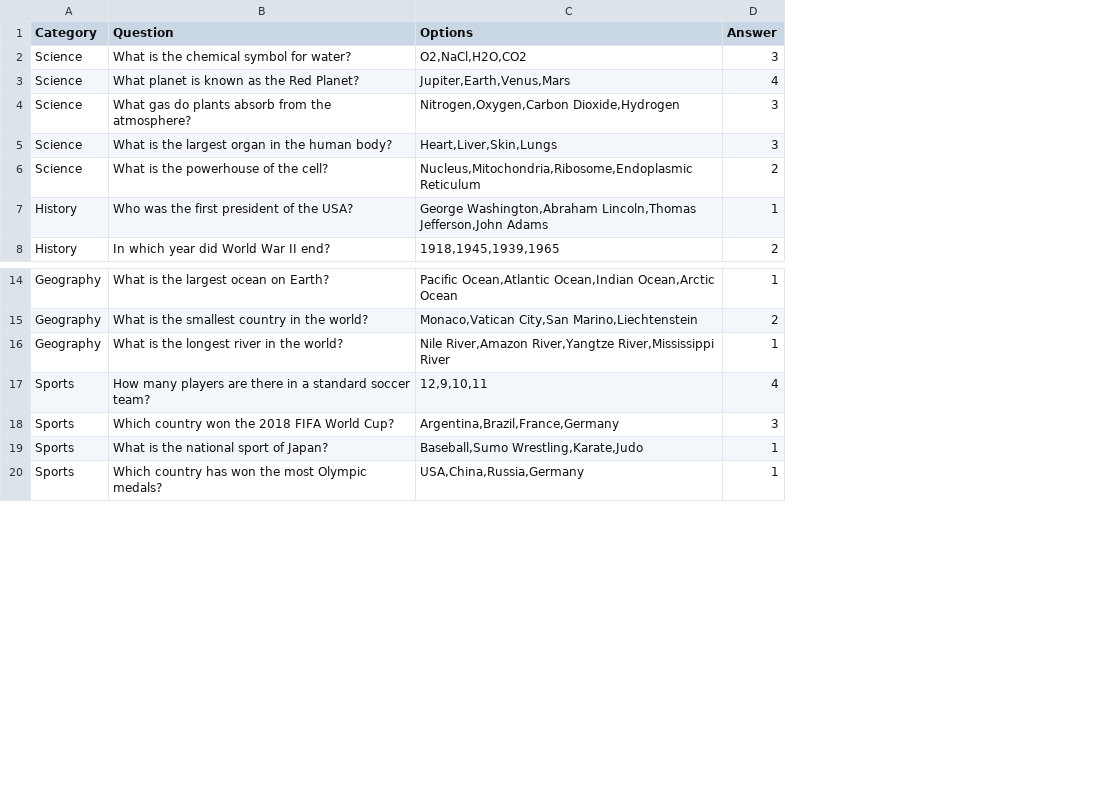
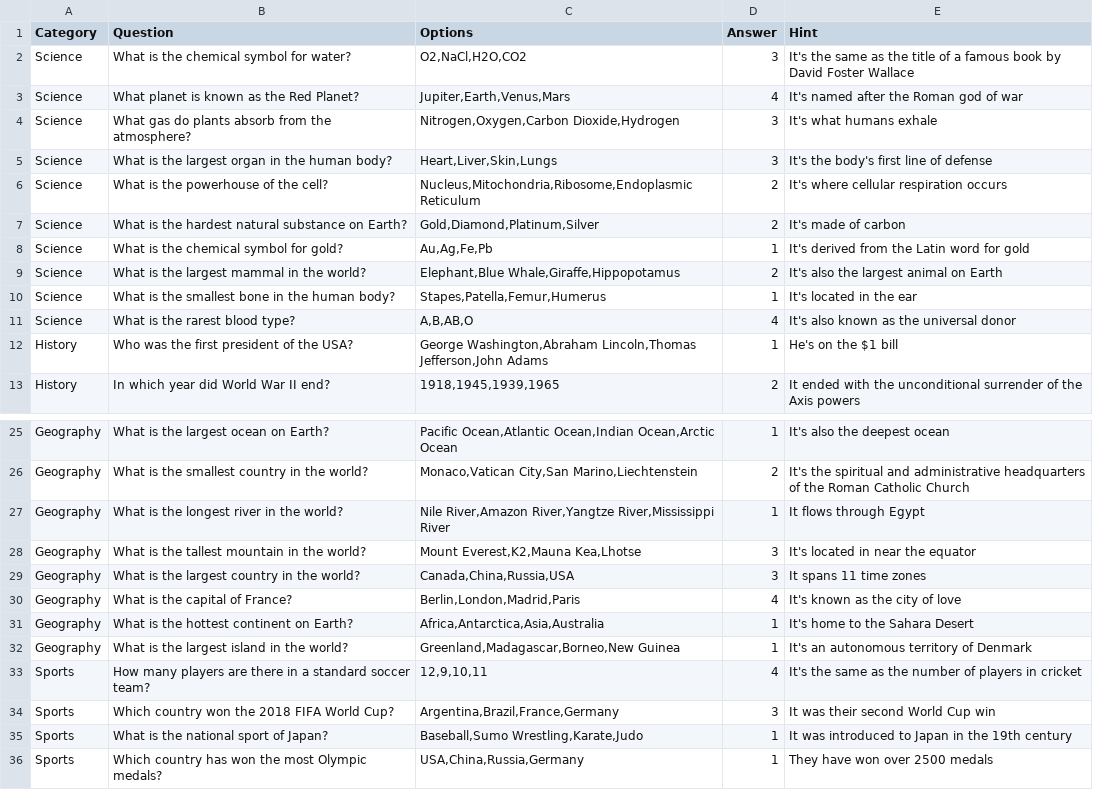
Before and after one commit to Anqus29/Whiz-Quiz, a CSV file: questions.csv, drawn as a sheet; only a part is shown, gaps mark what is left out; the diff covers the shown part only; the diff names each change by its address in the sheet, - before the commit and + after, or states it on an @@ line.

Commit message:
added more questions and a hint system

```diff
--- a/questions.csv
+++ b/questions.csv
+column E (Hint), rows 2-6: It's the same as the title of a famous book by David Foster Wallace | It's named after the Roman god of war | It's what humans exhale | It's the body's first line of defense | It's where cellular respiration occurs; rows 12-13: He's on the $1 bill | It ended with the unconditional surrender of the Axis powers; rows 25-27: It's also the deepest ocean | It's the spiritual and administrative headquarters of the Roman Catholic Church | It flows through Egypt; rows 33-36: It's the same as the number of players in cricket | It was their second World Cup win | It was introduced to Japan in the 19th century | They have won over 2500 medals
+row 7: Science | What is the hardest natural substance on Earth? | Gold,Diamond,Platinum,Silver | 2 | It's made of carbon
+row 8: Science | What is the chemical symbol for gold? | Au,Ag,Fe,Pb | 1 | It's derived from the Latin word for gold
+row 9: Science | What is the largest mammal in the world? | Elephant,Blue Whale,Giraffe,Hippopotamus | 2 | It's also the largest animal on Earth
+row 10: Science | What is the smallest bone in the human body? | Stapes,Patella,Femur,Humerus | 1 | It's located in the ear
+row 11: Science | What is the rarest blood type? | A,B,AB,O | 4 | It's also known as the universal donor
+row 28: Geography | What is the tallest mountain in the world? | Mount Everest,K2,Mauna Kea,Lhotse | 3 | It's located in near the equator
+row 29: Geography | What is the largest country in the world? | Canada,China,Russia,USA | 3 | It spans 11 time zones
+row 30: Geography | What is the capital of France? | Berlin,London,Madrid,Paris | 4 | It's known as the city of love
+row 31: Geography | What is the hottest continent on Earth? | Africa,Antarctica,Asia,Australia | 1 | It's home to the Sahara Desert
+row 32: Geography | What is the largest island in the world? | Greenland,Madagascar,Borneo,New Guinea | 1 | It's an autonomous territory of Denmark
```
Also changed, not shown: 15 added rows, 1 moved row and 2 edited cells elsewhere in this file, 1 other file.
